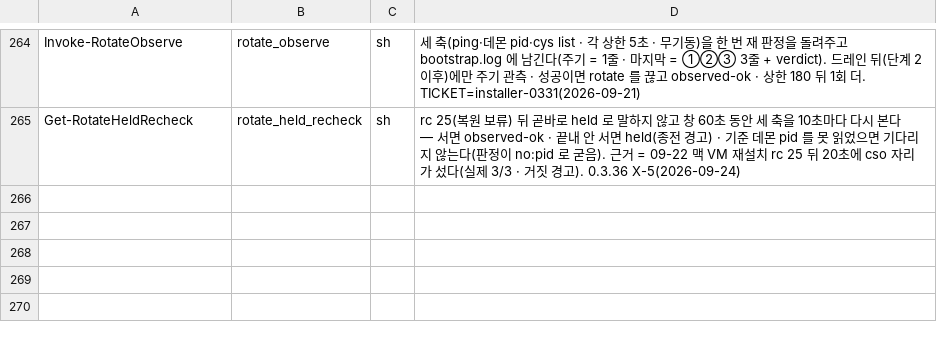
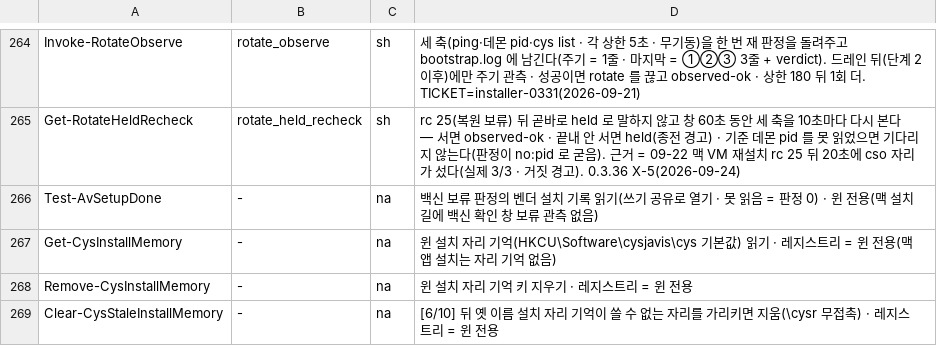
Before and after one commit to oogisoogi/jarvis-install, a TSV file: install-master/ps1-sh-parity.tsv, drawn as a sheet; only a part is shown, gaps mark what is left out.

```diff
--- a/install-master/ps1-sh-parity.tsv
+++ b/install-master/ps1-sh-parity.tsv
@@ -265 +265,5 @@ Invoke-RotateObserve	rotate_observe	sh	세 축(ping·데몬 pid·cys list · 각
 Get-RotateHeldRecheck	rotate_held_recheck	sh	rc 25(복원 보류) 뒤 곧바로 held 로 말하지 않고 창 60초 동안 세 축을 10초마다 다시 본다 — 서면 observed-ok · 끝내 안 서면 held(종전 경고) · 기준 데몬 pid 를 못 읽었으면 기다리지 않는다(판정이 no:pid 로 굳음). 근거 = 09-22 맥 VM 재설치 rc 25 뒤 20초에 cso 자리가 섰다(실제 3/3 · 거짓 경고). 0.3.36 X-5(2026-09-24)
+Test-AvSetupDone	-	na	백신 보류 판정의 벤더 설치 기록 읽기(쓰기 공유로 열기 · 못 읽음 = 판정 0) · 윈 전용(맥 설치 길에 백신 확인 창 보류 관측 없음)
+Get-CysInstallMemory	-	na	윈 설치 자리 기억(HKCU\Software\cysjavis\cys 기본값) 읽기 · 레지스트리 = 윈 전용(맥 앱 설치는 자리 기억 없음)
+Remove-CysInstallMemory	-	na	윈 설치 자리 기억 키 지우기 · 레지스트리 = 윈 전용
+Clear-CysStaleInstallMemory	-	na	[6/10] 뒤 옛 이름 설치 자리 기억이 쓸 수 없는 자리를 가리키면 지움(\cysr 무접촉) · 레지스트리 = 윈 전용
```
Also changed, not shown: 12 other files.
